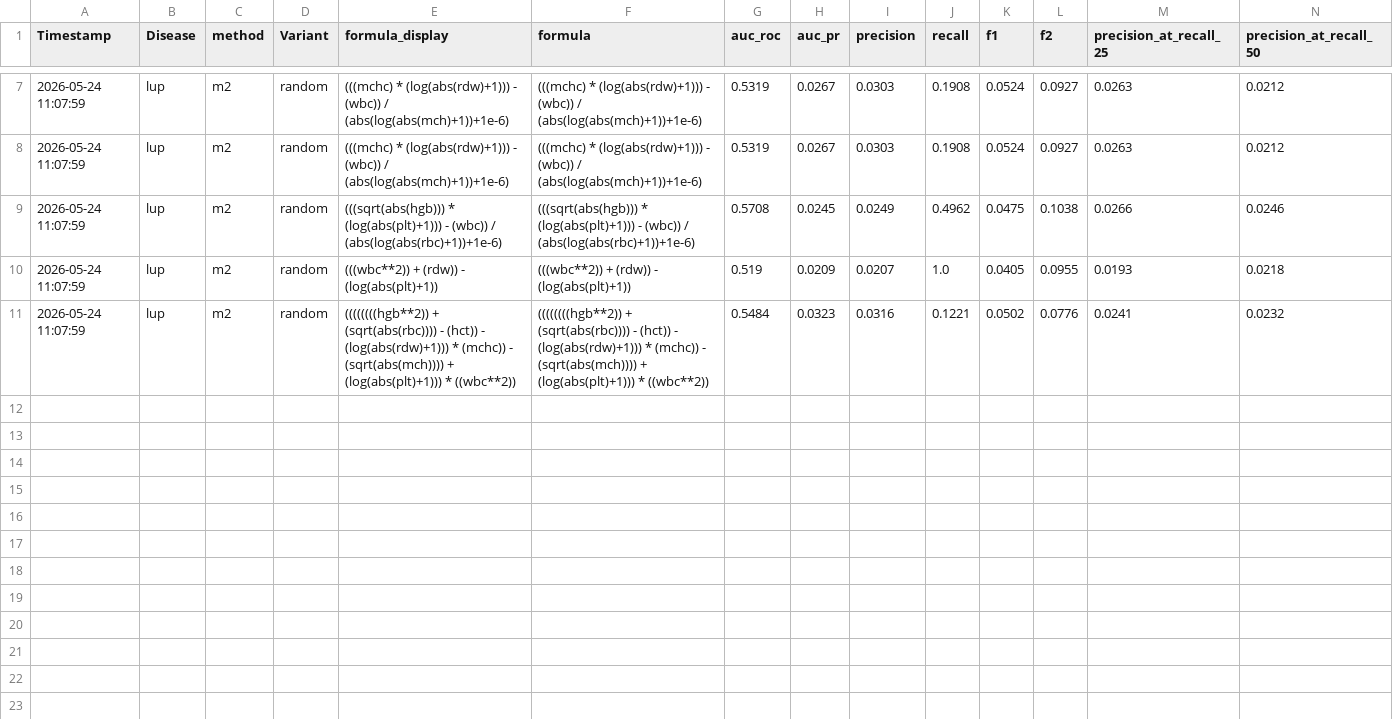
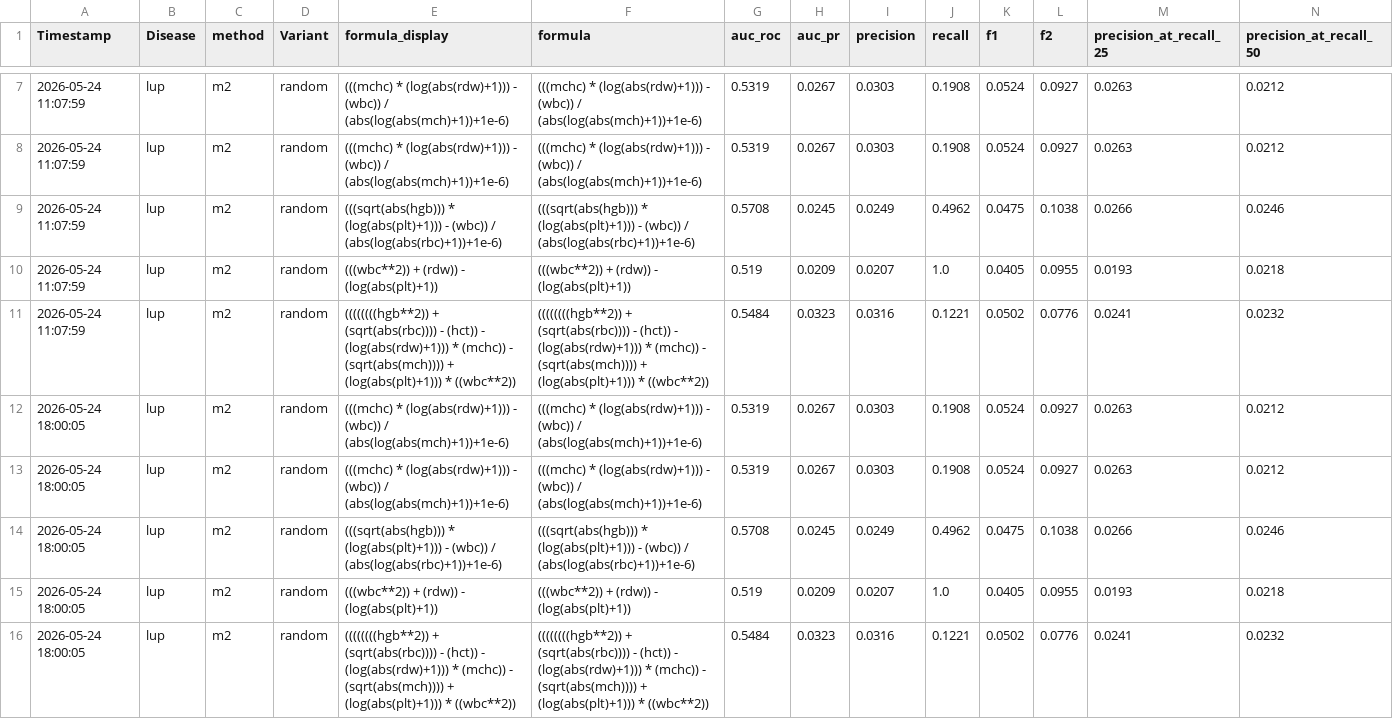
Before and after one commit to ofekvs18/UnderGradProject, a CSV file: results/nhanes/lup_m2_eval.csv, drawn as a sheet; only a part is shown, gaps mark what is left out; rows hold the shown columns only; the diff names each change by its address in the sheet, - before the commit and + after, or states it on an @@ line.

```diff
--- a/results/nhanes/lup_m2_eval.csv
+++ b/results/nhanes/lup_m2_eval.csv
+row 12: 2026-05-24 18:00:05 | lup | m2 | random | (((mchc) * (log(abs(rdw)+1))) - (wbc)) / (abs(log(abs(mch)+1))+1e-6) | (((mchc) * (log(abs(rdw)+1))) - (wbc)) / (abs(log(abs(mch)+1))+1e-6) | 0.5319 | 0.0267 | 0.0303 | 0.1908 | 0.0524 | 0.0927 | 0.0263 | 0.0212
+row 13: 2026-05-24 18:00:05 | lup | m2 | random | (((mchc) * (log(abs(rdw)+1))) - (wbc)) / (abs(log(abs(mch)+1))+1e-6) | (((mchc) * (log(abs(rdw)+1))) - (wbc)) / (abs(log(abs(mch)+1))+1e-6) | 0.5319 | 0.0267 | 0.0303 | 0.1908 | 0.0524 | 0.0927 | 0.0263 | 0.0212
+row 14: 2026-05-24 18:00:05 | lup | m2 | random | (((sqrt(abs(hgb))) * (log(abs(plt)+1))) - (wbc)) / (abs(log(abs(rbc)+1))+1e-6) | (((sqrt(abs(hgb))) * (log(abs(plt)+1))) - (wbc)) / (abs(log(abs(rbc)+1))+1e-6) | 0.5708 | 0.0245 | 0.0249 | 0.4962 | 0.0475 | 0.1038 | 0.0266 | 0.0246
+row 15: 2026-05-24 18:00:05 | lup | m2 | random | (((wbc**2)) + (rdw)) - (log(abs(plt)+1)) | (((wbc**2)) + (rdw)) - (log(abs(plt)+1)) | 0.519 | 0.0209 | 0.0207 | 1.0 | 0.0405 | 0.0955 | 0.0193 | 0.0218
+row 16: 2026-05-24 18:00:05 | lup | m2 | random | ((((((((hgb**2)) + (sqrt(abs(rbc)))) - (hct)) - (log(abs(rdw)+1))) * (mchc)) - (sqrt(abs(mch)))) + (log(abs(plt)+1))) * ((wbc**2)) | ((((((((hgb**2)) + (sqrt(abs(rbc)))) - (hct)) - (log(abs(rdw)+1))) * (mchc)) - (sqrt(abs(mch)))) + (log(abs(plt)+1))) * ((wbc**2)) | 0.5484 | 0.0323 | 0.0316 | 0.1221 | 0.0502 | 0.0776 | 0.0241 | 0.0232
```
Also changed, not shown: results/nhanes/lup_m1_eval.csv, results/nhanes/lup_m4_eval.csv, 30 other files.
